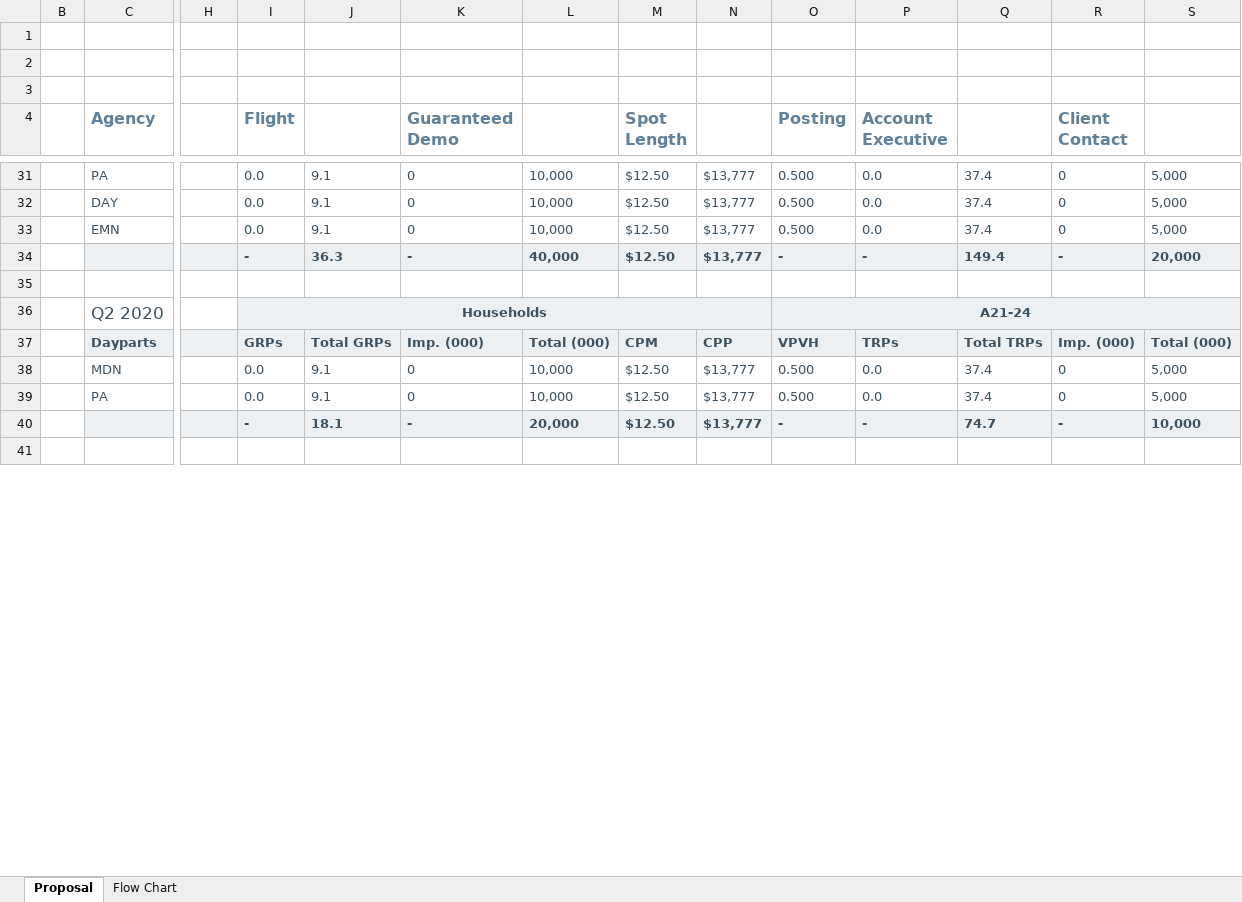
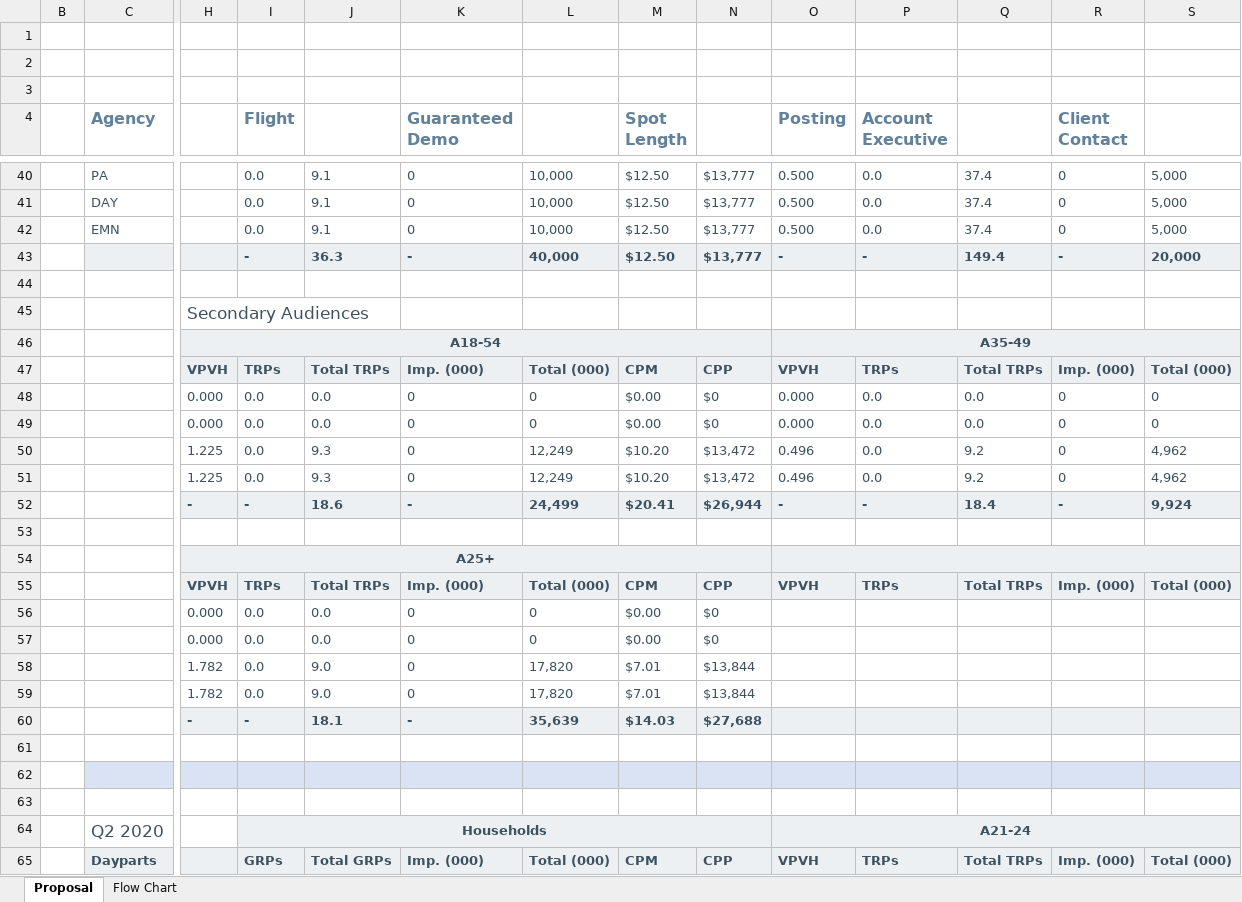
Before and after one commit to tonehanamant/Broadcast, an Excel workbook: Source/Tam/MaestroTests/SupportTests/Services.Broadcast.IntegrationTests/Files/Campaign export/CampaignExport_SecondaryAudiences_MultiplePlans.xlsx, sheet Proposal, drawn as a sheet; only a part is shown, gaps mark what is left out; the shorter side is filled out with more unchanged rows; values as stored, in another font and other column widths than the file's, no borders; charts and pictures and conditional formats not drawn; rows hold the shown columns only; the diff covers the shown part only; the diff names each change by its address in the sheet, - before the commit and + after, or states it on an @@ line.

```diff
--- a/Source/Tam/MaestroTests/SupportTests/Services.Broadcast.IntegrationTests/Files/Campaign export/CampaignExport_SecondaryAudiences_MultiplePlans.xlsx (sheet Proposal)
+++ b/Source/Tam/MaestroTests/SupportTests/Services.Broadcast.IntegrationTests/Files/Campaign export/CampaignExport_SecondaryAudiences_MultiplePlans.xlsx (sheet Proposal)
+row 44: (empty)
+row 45:  |  | Secondary Audiences
+row 46:  |  | A18-54 |  |  |  |  |  |  | A35-49
+row 47:  |  | VPVH | TRPs | Total TRPs | Imp. (000) | Total (000) | CPM | CPP | VPVH | TRPs | Total TRPs | Imp. (000) | Total (000)
+row 48:  |  | 0.000 | 0.0 | 0.0 | 0 | 0 | $0.00 | $0 | 0.000 | 0.0 | 0.0 | 0 | 0
+row 49:  |  | 0.000 | 0.0 | 0.0 | 0 | 0 | $0.00 | $0 | 0.000 | 0.0 | 0.0 | 0 | 0
+row 50:  |  | 1.225 | 0.0 | 9.3 | 0 | 12,249 | $10.20 | $13,472 | 0.496 | 0.0 | 9.2 | 0 | 4,962
+row 51:  |  | 1.225 | 0.0 | 9.3 | 0 | 12,249 | $10.20 | $13,472 | 0.496 | 0.0 | 9.2 | 0 | 4,962
+row 52:  |  | - | - | 18.6 | - | 24,499 | $20.41 | $26,944 | - | - | 18.4 | - | 9,924
+row 53: (empty)
+row 54:  |  | A25+
+row 55:  |  | VPVH | TRPs | Total TRPs | Imp. (000) | Total (000) | CPM | CPP | VPVH | TRPs | Total TRPs | Imp. (000) | Total (000)
+row 56:  |  | 0.000 | 0.0 | 0.0 | 0 | 0 | $0.00 | $0
+row 57:  |  | 0.000 | 0.0 | 0.0 | 0 | 0 | $0.00 | $0
+row 58:  |  | 1.782 | 0.0 | 9.0 | 0 | 17,820 | $7.01 | $13,844
+row 59:  |  | 1.782 | 0.0 | 9.0 | 0 | 17,820 | $7.01 | $13,844
+row 60:  |  | - | - | 18.1 | - | 35,639 | $14.03 | $27,688
+row 61: (empty)
+row 62: (empty)
```
Also changed, not shown: 9 added rows, 43 edited cells and cell formats elsewhere in this sheet, hidden cells, 4 other files.
